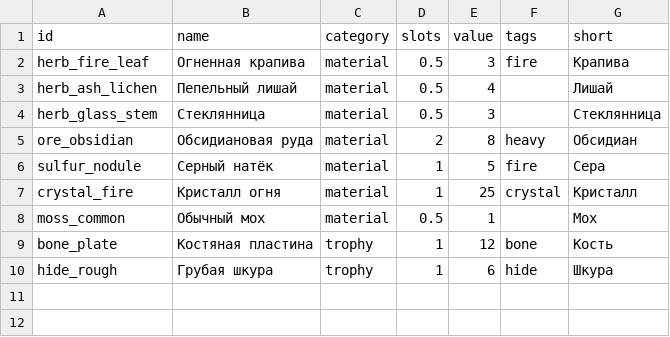
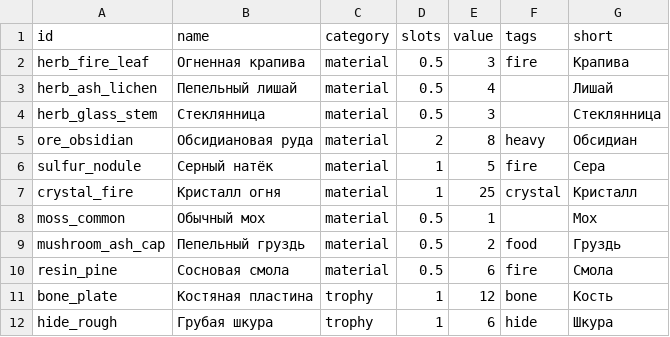
Before and after one commit to Truebabsik/ForestGuild, a CSV file: FG/Assets/StreamingAssets/Data/items.csv, drawn as a sheet.

```diff
--- a/FG/Assets/StreamingAssets/Data/items.csv
+++ b/FG/Assets/StreamingAssets/Data/items.csv
@@ -8,2 +8,4 @@ crystal_fire;Кристалл огня;material;1;25;crystal;Кристалл
 moss_common;Обычный мох;material;0.5;1;;Мох
+mushroom_ash_cap;Пепельный груздь;material;0.5;2;food;Груздь
+resin_pine;Сосновая смола;material;0.5;6;fire;Смола
 bone_plate;Костяная пластина;trophy;1;12;bone;Кость
```
Also changed, not shown: FG/Assets/StreamingAssets/Data/zone_lore.csv, FG/Assets/StreamingAssets/Data/zone_resources.csv, 5 other files.
